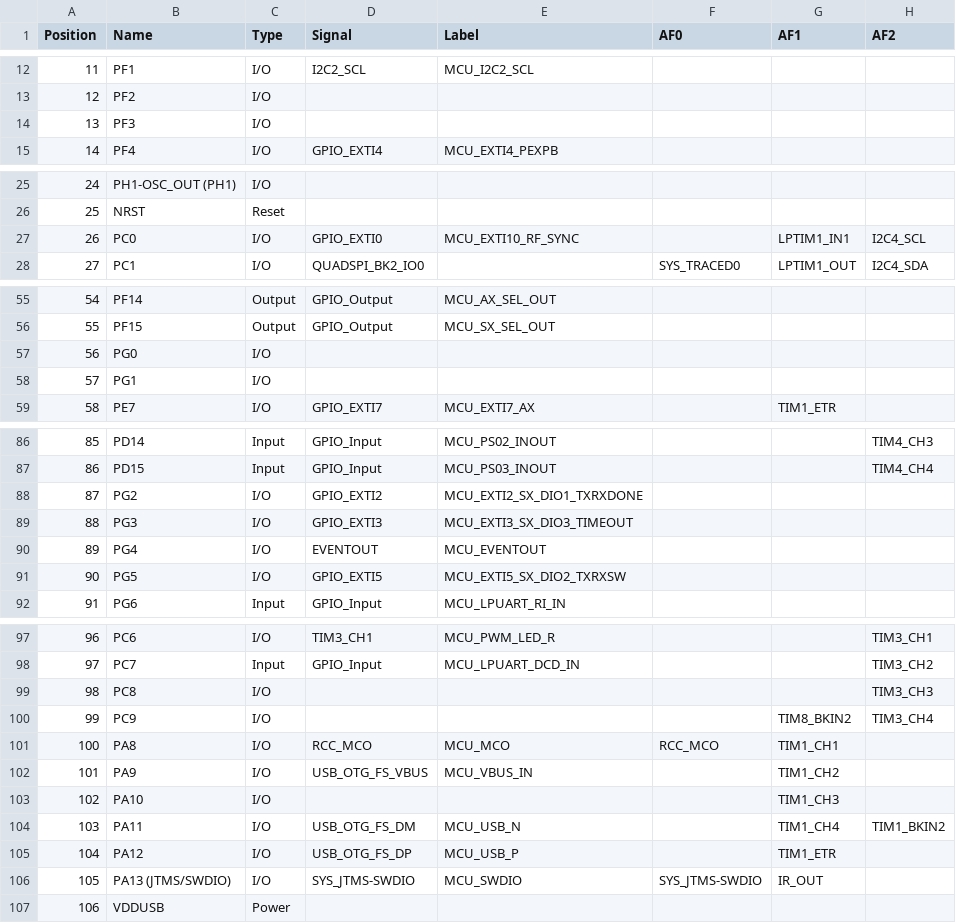
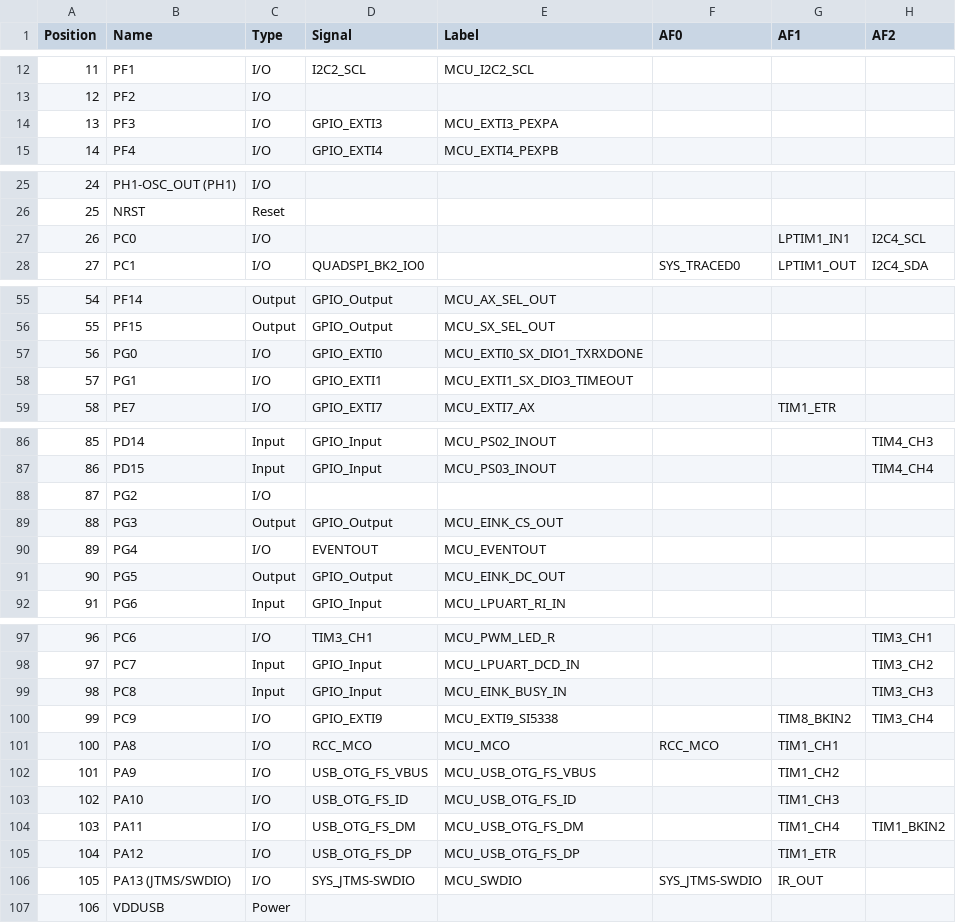
Before and after one commit to DF4IAH/HFT-Core-Module, a CSV file: SW/HFT-Core-Module_TrueSTUDIO/HFT-Core-Module_TrueSTUDIO_PinOuts_With-AFs.csv, drawn as a sheet; only a part is shown, gaps mark what is left out; the diff covers the shown part only; the diff names each change by its address in the sheet, - before the commit and + after, or states it on an @@ line.

```diff
--- a/SW/HFT-Core-Module_TrueSTUDIO/HFT-Core-Module_TrueSTUDIO_PinOuts_With-AFs.csv
+++ b/SW/HFT-Core-Module_TrueSTUDIO/HFT-Core-Module_TrueSTUDIO_PinOuts_With-AFs.csv
-D14 (Signal): (empty)
+D14 (Signal): GPIO_EXTI3
-E14 (Label): (empty)
+E14 (Label): MCU_EXTI3_PEXPA
-D27 (Signal): GPIO_EXTI0
+D27 (Signal): (empty)
-E27 (Label): MCU_EXTI10_RF_SYNC
+E27 (Label): (empty)
-D57 (Signal): (empty)
+D57 (Signal): GPIO_EXTI0
-E57 (Label): (empty)
+E57 (Label): MCU_EXTI0_SX_DIO1_TXRXDONE
-D58 (Signal): (empty)
+D58 (Signal): GPIO_EXTI1
-E58 (Label): (empty)
+E58 (Label): MCU_EXTI1_SX_DIO3_TIMEOUT
-D88 (Signal): GPIO_EXTI2
+D88 (Signal): (empty)
-E88 (Label): MCU_EXTI2_SX_DIO1_TXRXDONE
+E88 (Label): (empty)
-C89 (Type): I/O
+C89 (Type): Output
-D89 (Signal): GPIO_EXTI3
+D89 (Signal): GPIO_Output
-E89 (Label): MCU_EXTI3_SX_DIO3_TIMEOUT
+E89 (Label): MCU_EINK_CS_OUT
-C91 (Type): I/O
+C91 (Type): Output
-D91 (Signal): GPIO_EXTI5
+D91 (Signal): GPIO_Output
-E91 (Label): MCU_EXTI5_SX_DIO2_TXRXSW
+E91 (Label): MCU_EINK_DC_OUT
-C99 (Type): I/O
+C99 (Type): Input
-D99 (Signal): (empty)
+D99 (Signal): GPIO_Input
-E99 (Label): (empty)
+E99 (Label): MCU_EINK_BUSY_IN
-D100 (Signal): (empty)
+D100 (Signal): GPIO_EXTI9
-E100 (Label): (empty)
+E100 (Label): MCU_EXTI9_SI5338
-E102 (Label): MCU_VBUS_IN
+E102 (Label): MCU_USB_OTG_FS_VBUS
-D103 (Signal): (empty)
+D103 (Signal): USB_OTG_FS_ID
-E103 (Label): (empty)
+E103 (Label): MCU_USB_OTG_FS_ID
-E104 (Label): MCU_USB_N
+E104 (Label): MCU_USB_OTG_FS_DM
-E105 (Label): MCU_USB_P
+E105 (Label): MCU_USB_OTG_FS_DP
```
Also changed, not shown: 7 edited cells elsewhere in this file, SW/HFT-Core-Module_TrueSTUDIO/HFT-Core-Module_TrueSTUDIO_PinOuts_Without-AFs.csv, 1 other file.
